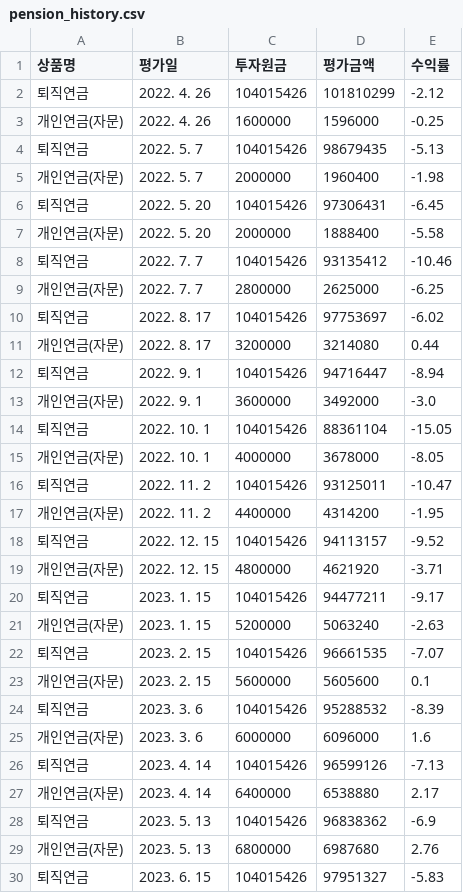
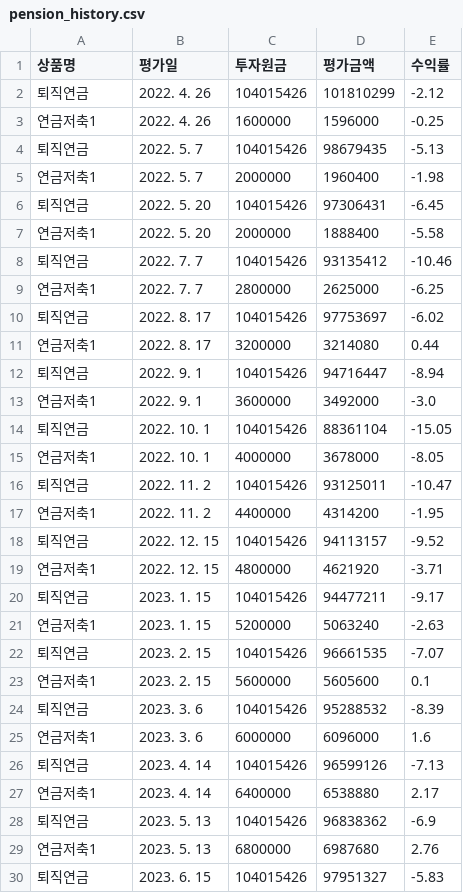
Before and after one commit to loje0611/investment-dashboard, a CSV file: src/data/pension_history.csv, drawn as a sheet; only a part is shown; the diff covers the shown part only.

Commit message:
chore(pension): rename to 연금저축1 & 연금저축2 and update settled cash balances

```diff
--- a/src/data/pension_history.csv
+++ b/src/data/pension_history.csv
@@ -2,29 +2,29 @@
 퇴직연금,2022. 4. 26,104015426,101810299,-2.12
-개인연금(자문),2022. 4. 26,1600000,1596000,-0.25
+연금저축1,2022. 4. 26,1600000,1596000,-0.25
 퇴직연금,2022. 5. 7,104015426,98679435,-5.13
-개인연금(자문),2022. 5. 7,2000000,1960400,-1.98
+연금저축1,2022. 5. 7,2000000,1960400,-1.98
 퇴직연금,2022. 5. 20,104015426,97306431,-6.45
-개인연금(자문),2022. 5. 20,2000000,1888400,-5.58
+연금저축1,2022. 5. 20,2000000,1888400,-5.58
 퇴직연금,2022. 7. 7,104015426,93135412,-10.46
-개인연금(자문),2022. 7. 7,2800000,2625000,-6.25
+연금저축1,2022. 7. 7,2800000,2625000,-6.25
 퇴직연금,2022. 8. 17,104015426,97753697,-6.02
-개인연금(자문),2022. 8. 17,3200000,3214080,0.44
+연금저축1,2022. 8. 17,3200000,3214080,0.44
 퇴직연금,2022. 9. 1,104015426,94716447,-8.94
-개인연금(자문),2022. 9. 1,3600000,3492000,-3.0
+연금저축1,2022. 9. 1,3600000,3492000,-3.0
 퇴직연금,2022. 10. 1,104015426,88361104,-15.05
-개인연금(자문),2022. 10. 1,4000000,3678000,-8.05
+연금저축1,2022. 10. 1,4000000,3678000,-8.05
 퇴직연금,2022. 11. 2,104015426,93125011,-10.47
-개인연금(자문),2022. 11. 2,4400000,4314200,-1.95
+연금저축1,2022. 11. 2,4400000,4314200,-1.95
 퇴직연금,2022. 12. 15,104015426,94113157,-9.52
-개인연금(자문),2022. 12. 15,4800000,4621920,-3.71
+연금저축1,2022. 12. 15,4800000,4621920,-3.71
 퇴직연금,2023. 1. 15,104015426,94477211,-9.17
-개인연금(자문),2023. 1. 15,5200000,5063240,-2.63
+연금저축1,2023. 1. 15,5200000,5063240,-2.63
 퇴직연금,2023. 2. 15,104015426,96661535,-7.07
-개인연금(자문),2023. 2. 15,5600000,5605600,0.1
+연금저축1,2023. 2. 15,5600000,5605600,0.1
 퇴직연금,2023. 3. 6,104015426,95288532,-8.39
-개인연금(자문),2023. 3. 6,6000000,6096000,1.6
+연금저축1,2023. 3. 6,6000000,6096000,1.6
 퇴직연금,2023. 4. 14,104015426,96599126,-7.13
-개인연금(자문),2023. 4. 14,6400000,6538880,2.17
+연금저축1,2023. 4. 14,6400000,6538880,2.17
 퇴직연금,2023. 5. 13,104015426,96838362,-6.9
-개인연금(자문),2023. 5. 13,6800000,6987680,2.76
+연금저축1,2023. 5. 13,6800000,6987680,2.76
 퇴직연금,2023. 6. 15,104015426,97951327,-5.83
```
Also changed, not shown: 45 edited cells elsewhere in this file, src/data/portfolio.csv, 1 other file.
